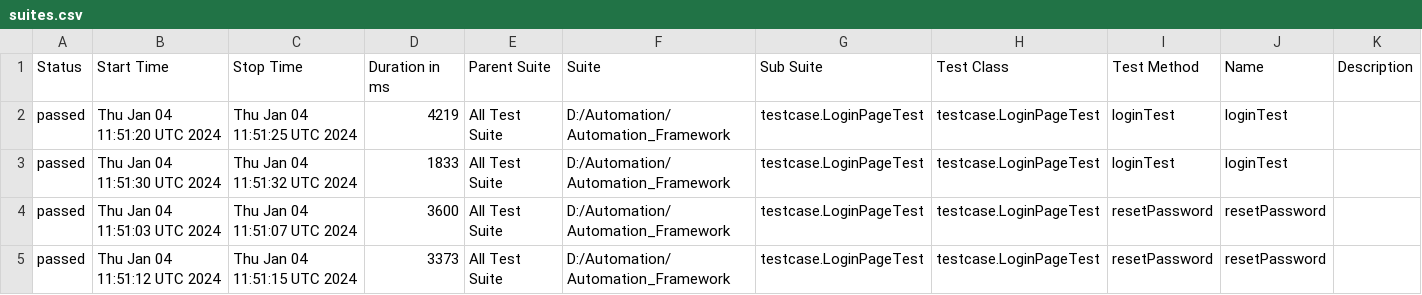
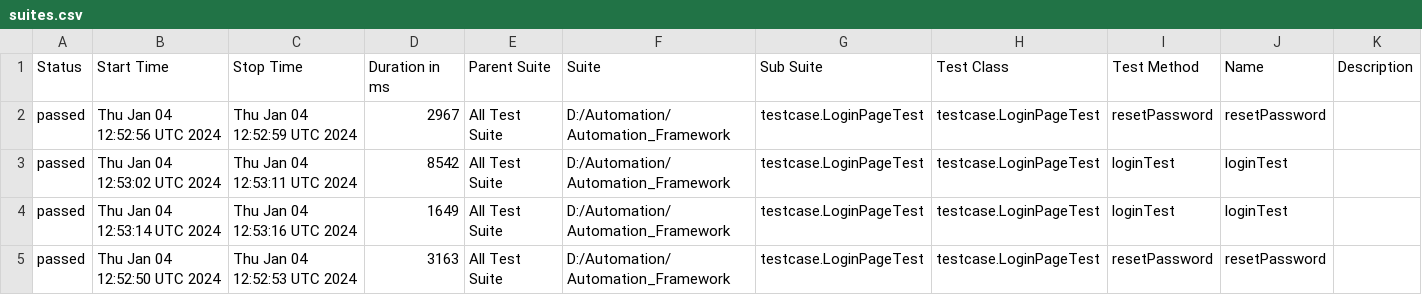
Before and after one commit to Yashavant1629/openg2p-testing, a CSV file: data/suites.csv, drawn as a sheet.

```diff
--- a/data/suites.csv
+++ b/data/suites.csv
@@ -1,5 +1,5 @@
 "Status","Start Time","Stop Time","Duration in ms","Parent Suite","Suite","Sub Suite","Test Class","Test Method","Name","Description"
-"passed","Thu Jan 04 11:51:20 UTC 2024","Thu Jan 04 11:51:25 UTC 2024","4219","All Test Suite","D:/Automation/Automation_Framework","testcase.LoginPageTest","testcase.LoginPageTest","loginTest","loginTest",""
-"passed","Thu Jan 04 11:51:30 UTC 2024","Thu Jan 04 11:51:32 UTC 2024","1833","All Test Suite","D:/Automation/Automation_Framework","testcase.LoginPageTest","testcase.LoginPageTest","loginTest","loginTest",""
-"passed","Thu Jan 04 11:51:03 UTC 2024","Thu Jan 04 11:51:07 UTC 2024","3600","All Test Suite","D:/Automation/Automation_Framework","testcase.LoginPageTest","testcase.LoginPageTest","resetPassword","resetPassword",""
-"passed","Thu Jan 04 11:51:12 UTC 2024","Thu Jan 04 11:51:15 UTC 2024","3373","All Test Suite","D:/Automation/Automation_Framework","testcase.LoginPageTest","testcase.LoginPageTest","resetPassword","resetPassword",""
+"passed","Thu Jan 04 12:52:56 UTC 2024","Thu Jan 04 12:52:59 UTC 2024","2967","All Test Suite","D:/Automation/Automation_Framework","testcase.LoginPageTest","testcase.LoginPageTest","resetPassword","resetPassword",""
+"passed","Thu Jan 04 12:53:02 UTC 2024","Thu Jan 04 12:53:11 UTC 2024","8542","All Test Suite","D:/Automation/Automation_Framework","testcase.LoginPageTest","testcase.LoginPageTest","loginTest","loginTest",""
+"passed","Thu Jan 04 12:53:14 UTC 2024","Thu Jan 04 12:53:16 UTC 2024","1649","All Test Suite","D:/Automation/Automation_Framework","testcase.LoginPageTest","testcase.LoginPageTest","loginTest","loginTest",""
+"passed","Thu Jan 04 12:52:50 UTC 2024","Thu Jan 04 12:52:53 UTC 2024","3163","All Test Suite","D:/Automation/Automation_Framework","testcase.LoginPageTest","testcase.LoginPageTest","resetPassword","resetPassword",""
```
Also changed, not shown: 37 other files.
